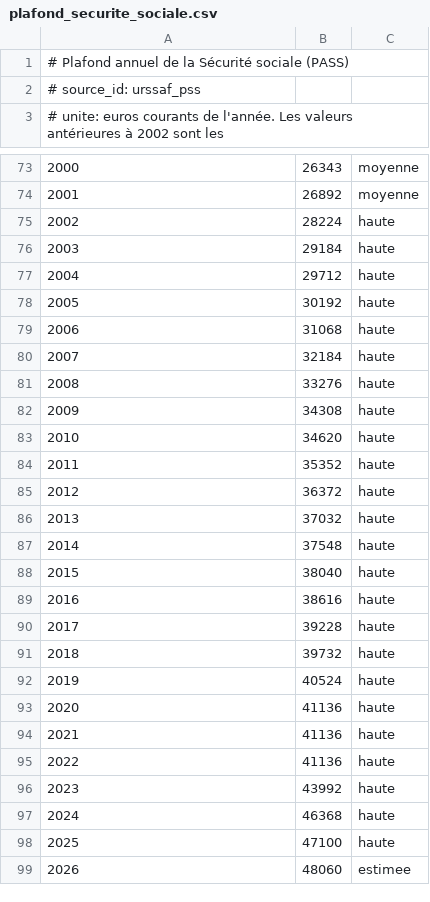
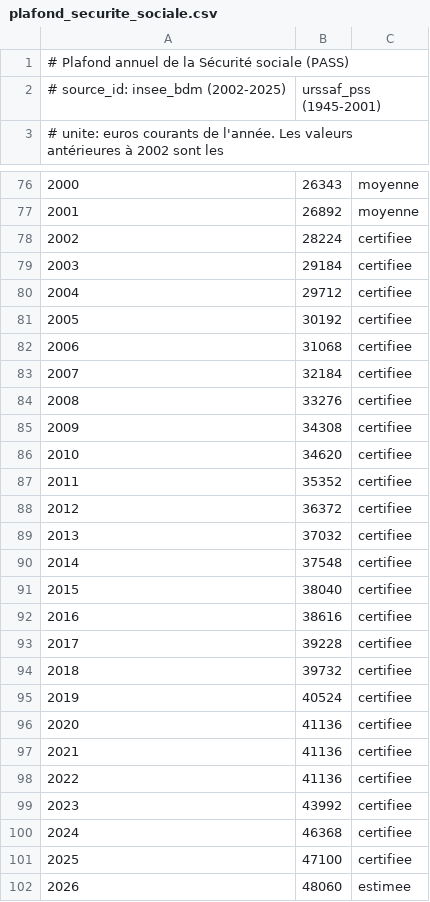
Before and after one commit to wald52/retraitecomptenotionelle, a CSV file: data/reference/macro/plafond_securite_sociale.csv, drawn as a sheet; only a part is shown, gaps mark what is left out; addresses are those after the commit; the diff covers the shown part only; the diff names each change by its address in the sheet, - before the commit and + after, or states it on an @@ line.

```diff
--- a/data/reference/macro/plafond_securite_sociale.csv
+++ b/data/reference/macro/plafond_securite_sociale.csv
@@ column A renumbered between rows 2 and 15 @@
-B2: (empty)
+B2: urssaf_pss (1945-2001)
-C78:C101: haute
+C78:C101: certifiee
```
Also changed, not shown: 3 added rows and 1 edited cell elsewhere in this file, data/reference/macro/ipc_annuel.csv, data/reference/macro/productivite.csv, 19 other files.
